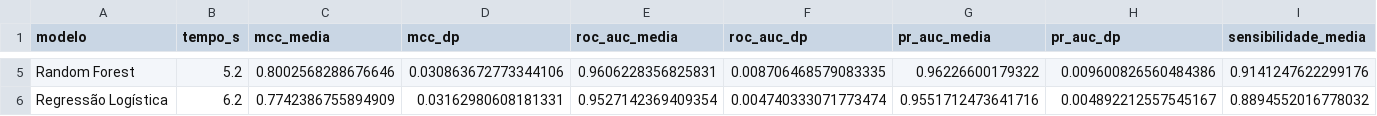
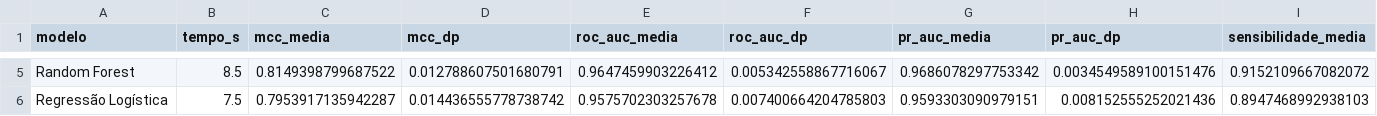
Before and after one commit to Rafael-mod/ml-antibacterial-peptides, a CSV file: reports/tabelas/resultados_cv.csv, drawn as a sheet; only a part is shown, gaps mark what is left out; the diff covers the shown part only; the diff names each change by its address in the sheet, - before the commit and + after, or states it on an @@ line.

```diff
--- a/reports/tabelas/resultados_cv.csv
+++ b/reports/tabelas/resultados_cv.csv
-B5 (tempo_s): 5.2
+B5 (tempo_s): 8.5
-C5 (mcc_media): 0.8002568288676646
+C5 (mcc_media): 0.8149398799687522
-D5 (mcc_dp): 0.030863672773344106
+D5 (mcc_dp): 0.012788607501680791
-E5 (roc_auc_media): 0.9606228356825831
+E5 (roc_auc_media): 0.9647459903226412
-F5 (roc_auc_dp): 0.008706468579083335
+F5 (roc_auc_dp): 0.005342558867716067
-G5 (pr_auc_media): 0.96226600179322
+G5 (pr_auc_media): 0.9686078297753342
-H5 (pr_auc_dp): 0.009600826560484386
+H5 (pr_auc_dp): 0.0034549589100151476
-I5 (sensibilidade_media): 0.9141247622299176
+I5 (sensibilidade_media): 0.9152109667082072
-B6 (tempo_s): 6.2
+B6 (tempo_s): 7.5
-C6 (mcc_media): 0.7742386755894909
+C6 (mcc_media): 0.7953917135942287
-D6 (mcc_dp): 0.03162980608181331
+D6 (mcc_dp): 0.014436555778738742
-E6 (roc_auc_media): 0.9527142369409354
+E6 (roc_auc_media): 0.9575702303257678
-F6 (roc_auc_dp): 0.004740333071773474
+F6 (roc_auc_dp): 0.007400664204785803
-G6 (pr_auc_media): 0.9551712473641716
+G6 (pr_auc_media): 0.9593303090979151
-H6 (pr_auc_dp): 0.004892212557545167
+H6 (pr_auc_dp): 0.008152555252021436
-I6 (sensibilidade_media): 0.8894552016778032
+I6 (sensibilidade_media): 0.8947468992938103
```
Also changed, not shown: 1 added row, 1 removed row and 36 edited cells elsewhere in this file, data/processed/y_test.csv, data/processed/y_train.csv, 28 other files.
